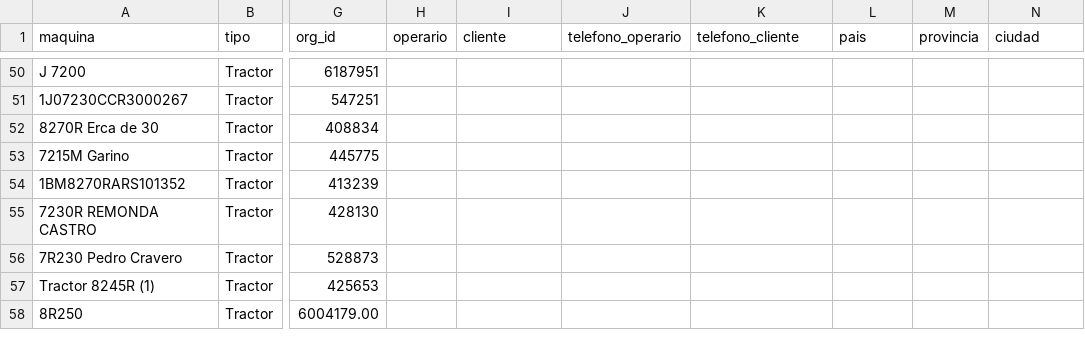
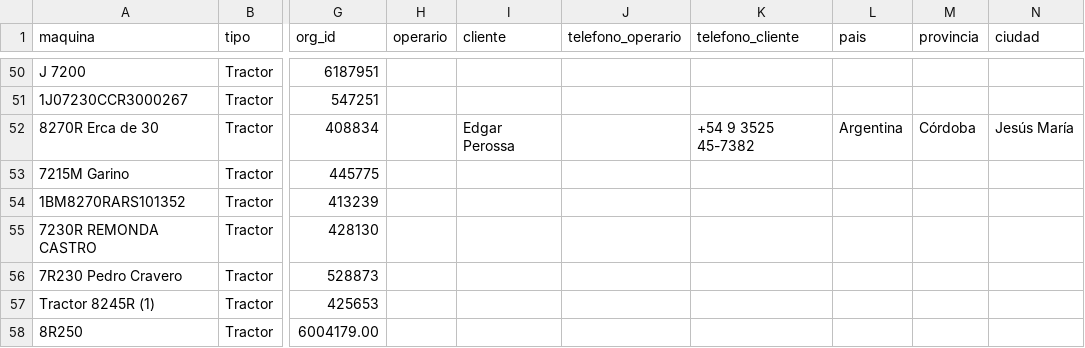
Before and after one commit to s-dagatti/crack_del_campo, a CSV file: data/base_de_clientes.csv, drawn as a sheet; only a part is shown, gaps mark what is left out; the diff names each change by its address in the sheet, - before the commit and + after, or states it on an @@ line.

Commit message:
Actualiza participante 1BM8270RPSS101625

```diff
--- a/data/base_de_clientes.csv
+++ b/data/base_de_clientes.csv
-I52 (cliente): (empty)
+I52 (cliente): Edgar Perossa
-K52 (telefono_cliente): (empty)
+K52 (telefono_cliente): +54 9 3525 45-7382
-L52 (pais): (empty)
+L52 (pais): Argentina
-M52 (provincia): (empty)
+M52 (provincia): Córdoba
-N52 (ciudad): (empty)
+N52 (ciudad): Jesús María
```
